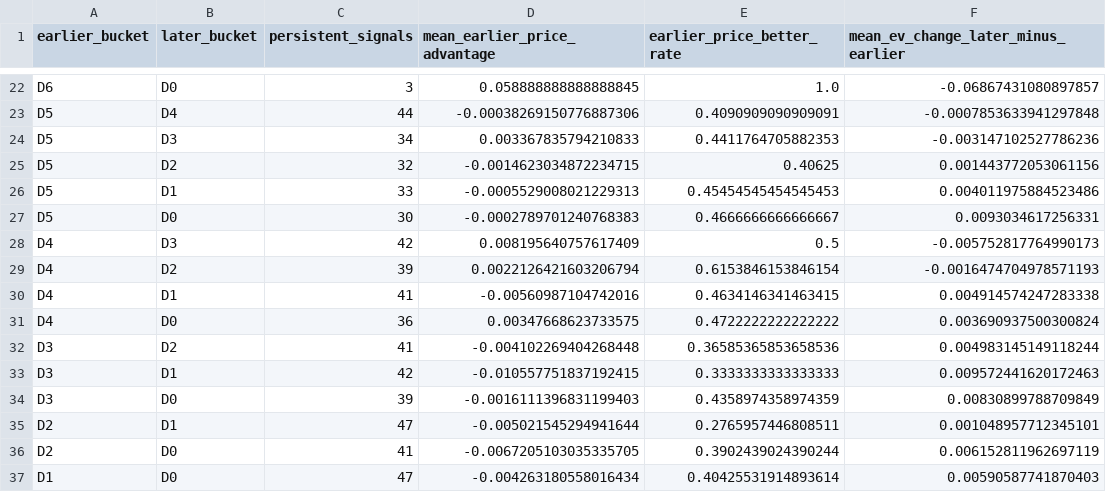
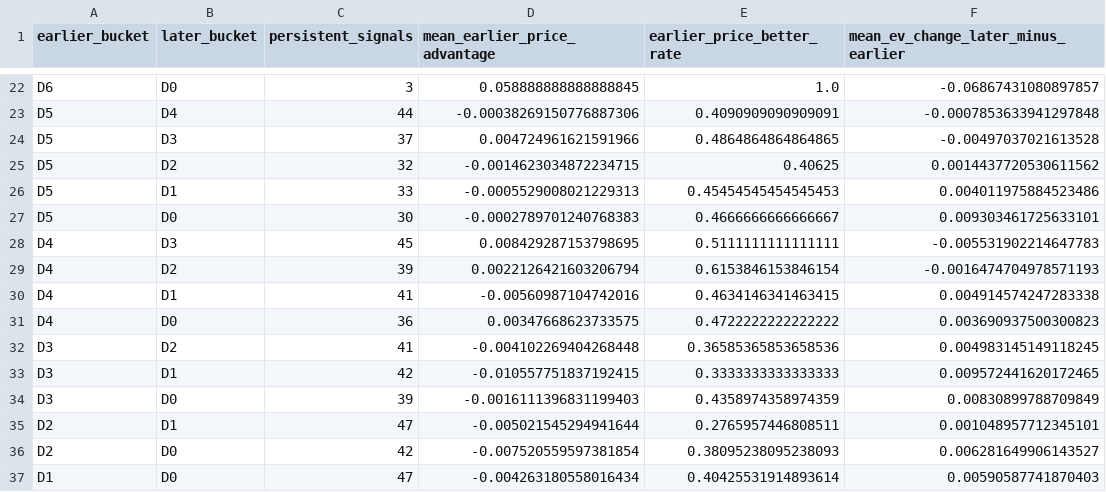
Before and after one commit to drhyphy/ncaa-football-daily-board, a CSV file: model/reports/timing_pairwise_prices.csv, drawn as a sheet; only a part is shown, gaps mark what is left out.

```diff
--- a/model/reports/timing_pairwise_prices.csv
+++ b/model/reports/timing_pairwise_prices.csv
@@ -23,15 +23,15 @@ D6,D0,3,0.058888888888888845,1.0,-0.06867431080897857
 D5,D4,44,-0.00038269150776887306,0.4090909090909091,-0.0007853633941297848
-D5,D3,34,0.003367835794210833,0.4411764705882353,-0.003147102527786236
-D5,D2,32,-0.0014623034872234715,0.40625,0.001443772053061156
+D5,D3,37,0.004724961621591966,0.4864864864864865,-0.00497037021613528
+D5,D2,32,-0.0014623034872234715,0.40625,0.0014437720530611562
 D5,D1,33,-0.0005529008021229313,0.45454545454545453,0.004011975884523486
-D5,D0,30,-0.0002789701240768383,0.4666666666666667,0.0093034617256331
-D4,D3,42,0.008195640757617409,0.5,-0.005752817764990173
+D5,D0,30,-0.0002789701240768383,0.4666666666666667,0.009303461725633101
+D4,D3,45,0.008429287153798695,0.5111111111111111,-0.005531902214647783
 D4,D2,39,0.0022126421603206794,0.6153846153846154,-0.0016474704978571193
 D4,D1,41,-0.00560987104742016,0.4634146341463415,0.004914574247283338
-D4,D0,36,0.00347668623733575,0.4722222222222222,0.003690937500300824
-D3,D2,41,-0.004102269404268448,0.36585365853658536,0.004983145149118244
-D3,D1,42,-0.010557751837192415,0.3333333333333333,0.009572441620172463
+D4,D0,36,0.00347668623733575,0.4722222222222222,0.003690937500300823
+D3,D2,41,-0.004102269404268448,0.36585365853658536,0.004983145149118245
+D3,D1,42,-0.010557751837192415,0.3333333333333333,0.009572441620172465
 D3,D0,39,-0.0016111396831199403,0.4358974358974359,0.00830899788709849
 D2,D1,47,-0.005021545294941644,0.2765957446808511,0.001048957712345101
-D2,D0,41,-0.0067205103035335705,0.3902439024390244,0.006152811962697119
+D2,D0,42,-0.007520559597381854,0.38095238095238093,0.006281649906143527
 D1,D0,47,-0.004263180558016434,0.40425531914893614,0.00590587741870403
```
Also changed, not shown: model/reports/timing_by_horizon.csv, model/reports/timing_game_lifecycle.csv, 7 other files.
